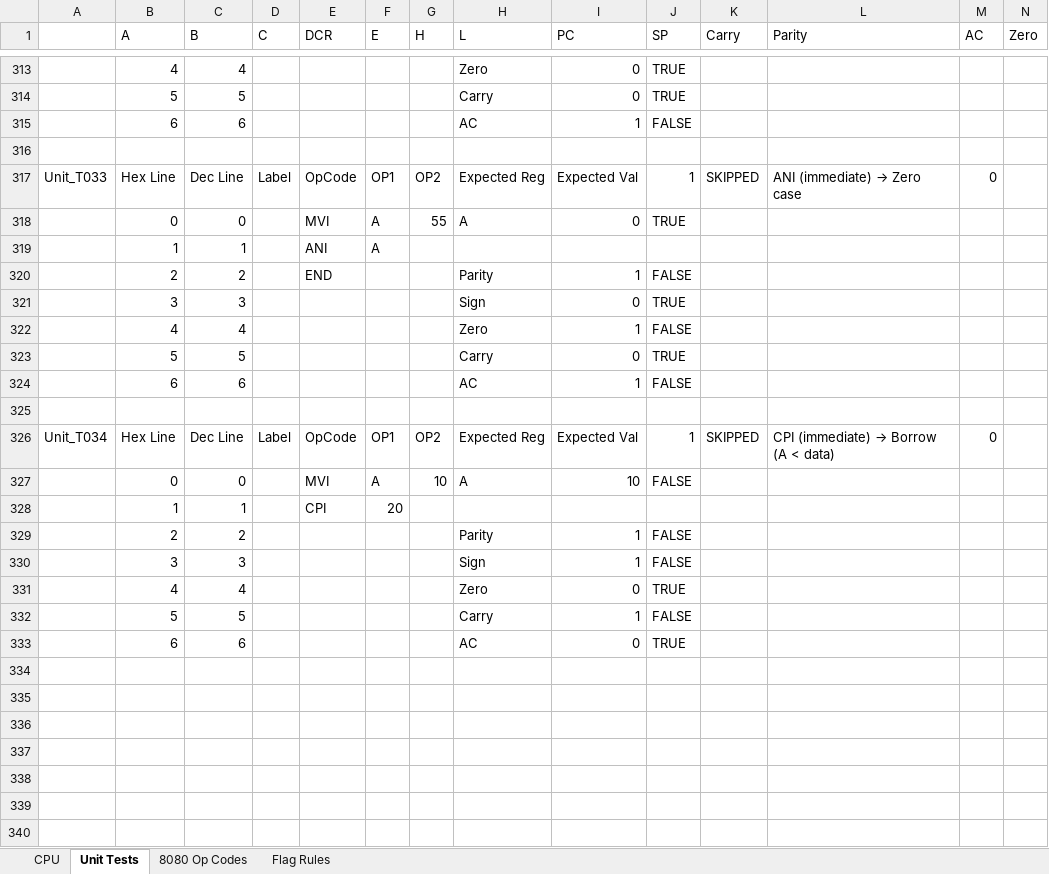
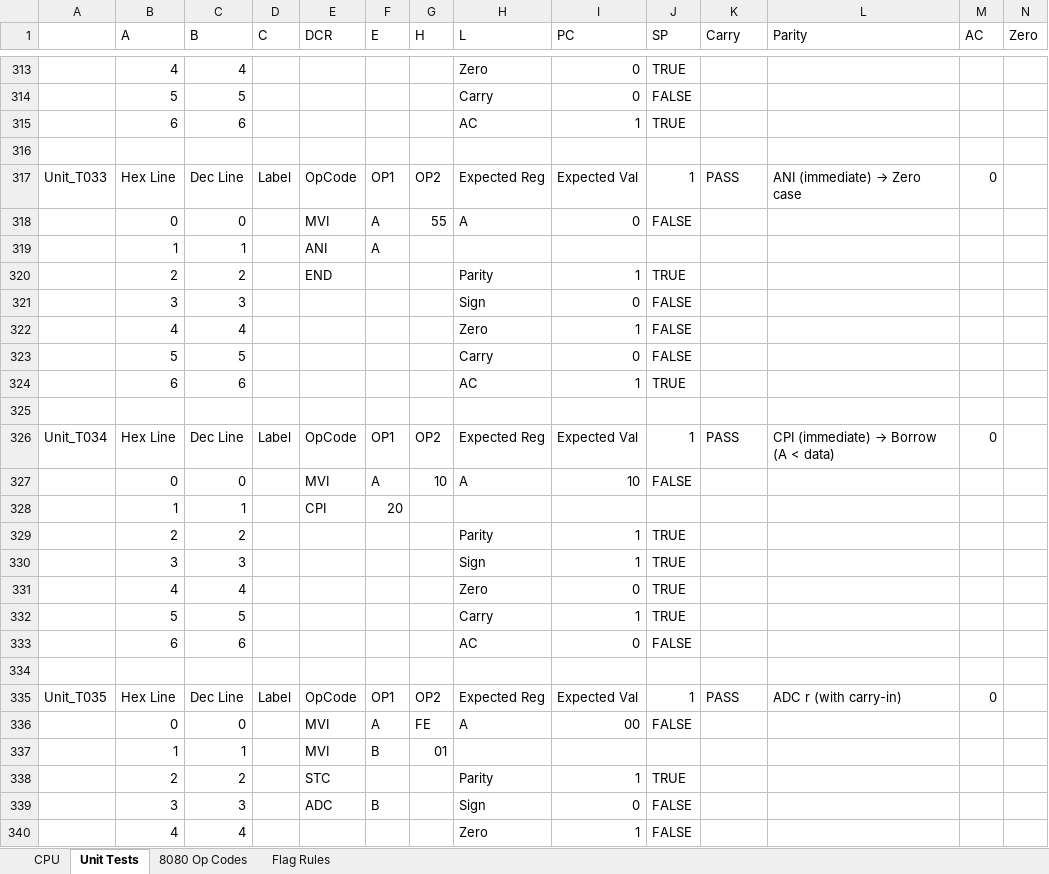
Before and after one commit to jschaal/8080_snapshots, an Excel workbook: 8080 Model Dec.xlsm, sheet Unit Tests, drawn as a sheet; only a part is shown, gaps mark what is left out; values as stored, in another font and other column widths than the file's, no cell formats; charts and pictures and conditional formats not drawn; rows hold the shown columns only; the diff covers the shown part only; the diff names each change by its address in the sheet, - before the commit and + after, or states it on an @@ line.

```diff
--- a/8080 Model Dec.xlsm (sheet Unit Tests)
+++ b/8080 Model Dec.xlsm (sheet Unit Tests)
-J314 (SP): TRUE
+J314 (SP): FALSE
-J315 (SP): FALSE
+J315 (SP): TRUE
-K317 (Carry): SKIPPED
+K317 (Carry): PASS
-J318 (SP): TRUE
+J318 (SP): FALSE
-J320 (SP): FALSE
+J320 (SP): TRUE
-J321 (SP): TRUE
+J321 (SP): FALSE
-J323 (SP): TRUE
+J323 (SP): FALSE
-J324 (SP): FALSE
+J324 (SP): TRUE
-K326 (Carry): SKIPPED
+K326 (Carry): PASS
-J329:J330 (SP): FALSE
+J329:J330 (SP): TRUE
-J332 (SP): FALSE
+J332 (SP): TRUE
-J333 (SP): TRUE
+J333 (SP): FALSE
+row 334: (empty)
+row 335: Unit_T035 | Hex Line | Dec Line | Label | OpCode | OP1 | OP2 | Expected Reg | Expected Val | 1 | PASS | ADC r (with carry-in) | 0
+row 336:  | 0 | 0 |  | MVI | A | FE | A | 00 | FALSE
+row 337:  | 1 | 1 |  | MVI | B | 01
+row 338:  | 2 | 2 |  | STC |  |  | Parity | 1 | TRUE
+row 339:  | 3 | 3 |  | ADC | B |  | Sign | 0 | FALSE
+row 340:  | 4 | 4 |  |  |  |  | Zero | 1 | FALSE
```
Also changed, not shown: 47 added rows and 143 edited cells elsewhere in this sheet, sheet CPU, sheet Flag Rules, cell formats, formulas that keep their value, charts or pictures, 8080_UnitTests_T035-T052.xlsx, 10 other files.
